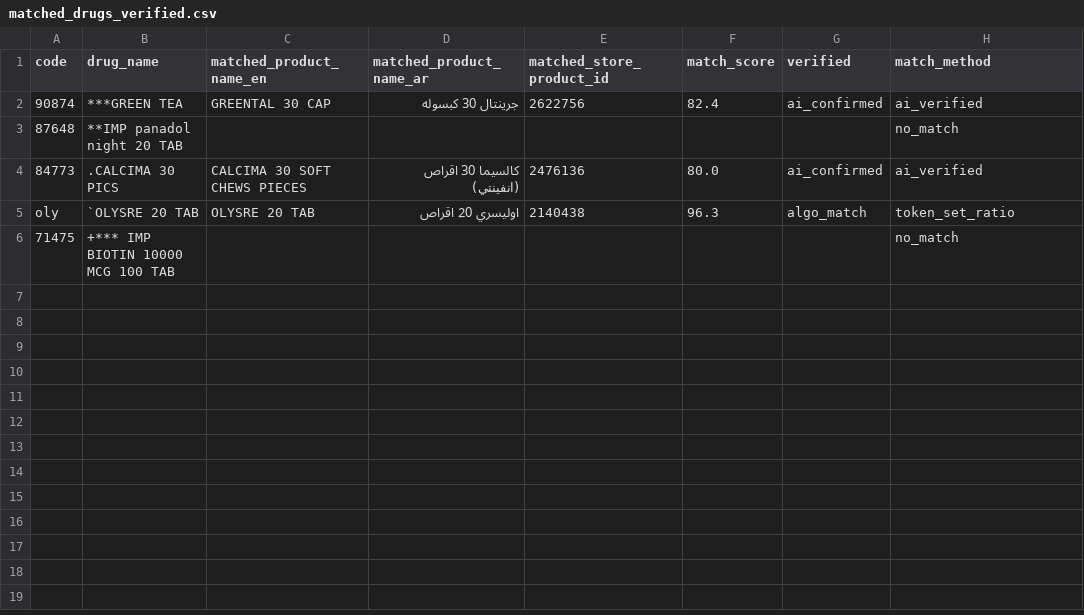
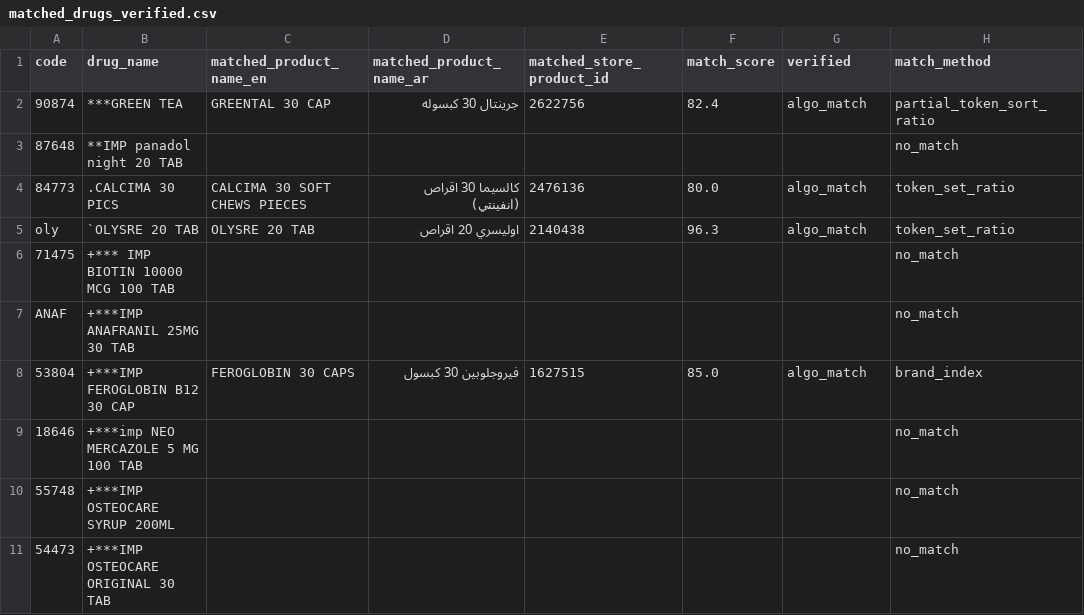
Before and after one commit to abdalhamid19/medicompare, a CSV file: output/matched_drugs_verified.csv, drawn as a sheet.

Commit message:
feat: add --no-ai flag to skip AI phases (algorithm-only matching)
Usage: python run_matcher.py --no-ai --limit 50
Skips AI verification and search, runs only Phase 1 + cleanup

```diff
--- a/output/matched_drugs_verified.csv
+++ b/output/matched_drugs_verified.csv
@@ -1,6 +1,11 @@
 code,drug_name,matched_product_name_en,matched_product_name_ar,matched_store_product_id,match_score,verified,match_method
-90874,***GREEN TEA,GREENTAL 30 CAP,جرينتال 30 كبسوله,2622756,82.4,ai_confirmed,ai_verified
+90874,***GREEN TEA,GREENTAL 30 CAP,جرينتال 30 كبسوله,2622756,82.4,algo_match,partial_token_sort_ratio
 87648,**IMP panadol night 20 TAB,,,,,,no_match
-84773,.CALCIMA 30 PICS,CALCIMA 30 SOFT CHEWS PIECES,كالسيما 30 اقراص (انفينتي),2476136,80.0,ai_confirmed,ai_verified
+84773,.CALCIMA 30 PICS,CALCIMA 30 SOFT CHEWS PIECES,كالسيما 30 اقراص (انفينتي),2476136,80.0,algo_match,token_set_ratio
 oly,`OLYSRE 20 TAB,OLYSRE 20 TAB,اوليسري 20 اقراص,2140438,96.3,algo_match,token_set_ratio
 71475,+*** IMP BIOTIN 10000 MCG 100 TAB,,,,,,no_match
+ANAF,+***IMP ANAFRANIL 25MG 30 TAB,,,,,,no_match
+53804,+***IMP FEROGLOBIN B12 30 CAP,FEROGLOBIN 30 CAPS,فيروجلوبين 30 كبسول,1627515,85.0,algo_match,brand_index
+18646,+***imp NEO MERCAZOLE 5 MG 100 TAB,,,,,,no_match
+55748,+***IMP OSTEOCARE SYRUP 200ML,,,,,,no_match
+54473,+***IMP OSTEOCARE ORIGINAL 30 TAB,,,,,,no_match
```
Also changed, not shown: 3 other files.
